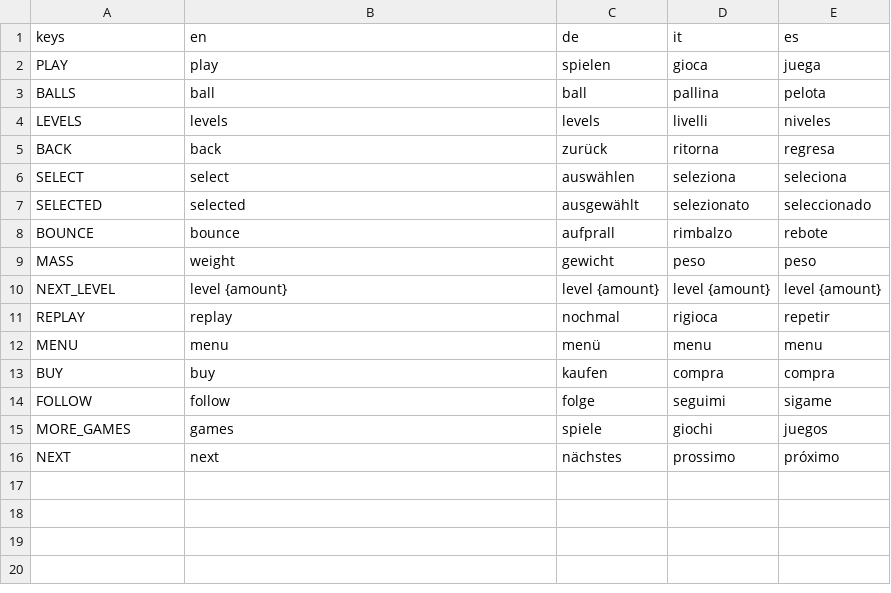
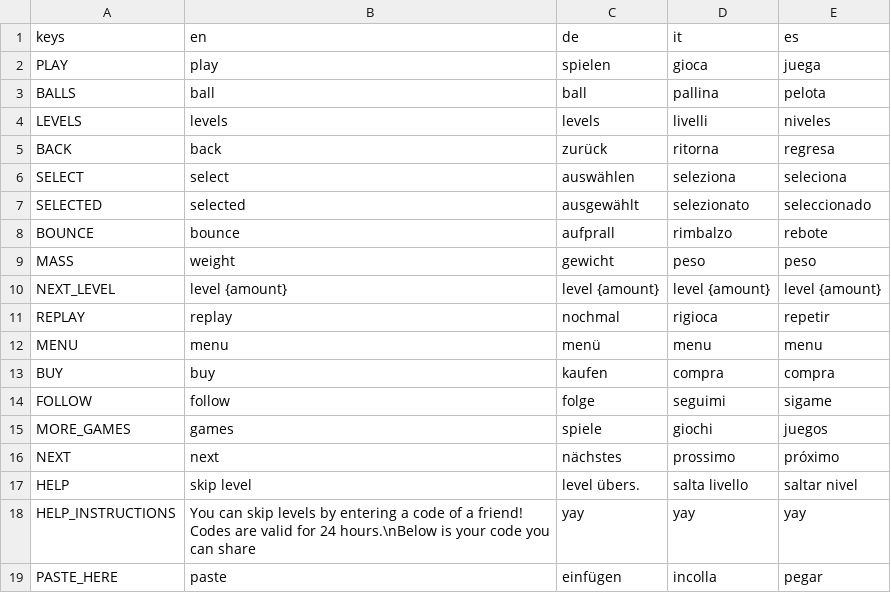
Before and after one commit to dulvui/ball2box, a CSV file: game/assets/i18n/UltimateTossi18n.csv, drawn as a sheet; the diff names each change by its address in the sheet, - before the commit and + after, or states it on an @@ line.

Commit message:
create help screen with code sharing to skip levels

```diff
--- a/game/assets/i18n/UltimateTossi18n.csv
+++ b/game/assets/i18n/UltimateTossi18n.csv
+row 17: HELP | skip level | level übers. | salta livello | saltar nivel
+row 18: HELP_INSTRUCTIONS | You can skip levels by entering a code of a friend! Codes are valid for 24 hours.\nBelow is your code you can share | yay | yay | yay
+row 19: PASTE_HERE | paste | einfügen | incolla | pegar
```
Also changed, not shown: 22 other files.
